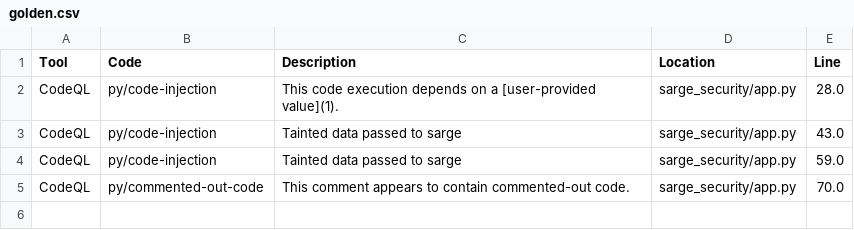
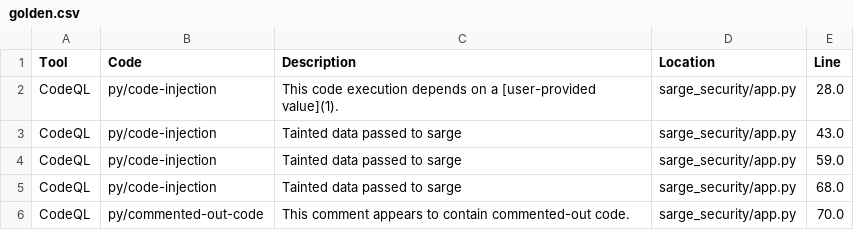
Before and after one commit to smelc/sarge-security-codeql, a CSV file: .github/codeql/golden.csv, drawn as a sheet.

Commit message:
Catch vulnerability added 4 commits before, by generalizing sarge.run sink to match the "input" named parameter

```diff
--- a/.github/codeql/golden.csv
+++ b/.github/codeql/golden.csv
@@ -4,2 +4,3 @@ CodeQL,py/code-injection,Tainted data passed to sarge,sarge_security/app.py,43.0
 CodeQL,py/code-injection,Tainted data passed to sarge,sarge_security/app.py,59.0
+CodeQL,py/code-injection,Tainted data passed to sarge,sarge_security/app.py,68.0
 CodeQL,py/commented-out-code,This comment appears to contain commented-out code.,sarge_security/app.py,70.0
```
Also changed, not shown: 3 other files.
